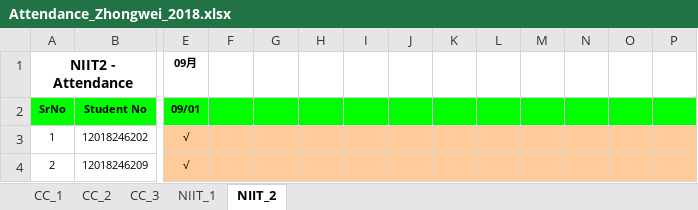
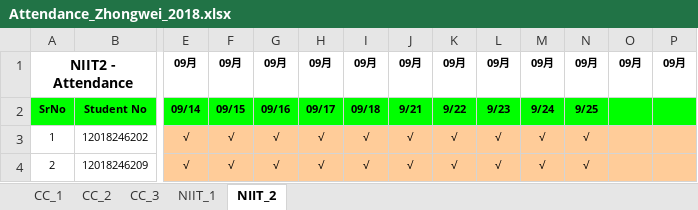
Before and after one commit to niit-nxu/Sept-2020---Jan-2021, an Excel workbook: Grade 2018/Attendance/Attendance_Zhongwei_2018.xlsx, sheet NIIT_2, drawn as a sheet; only a part is shown, gaps mark what is left out; values as stored, in another font and other column widths than the file's, no borders; conditional formats not drawn; the diff covers the shown part only; the diff names each change by its address in the sheet, - before the commit and + after, or states it on an @@ line.

```diff
--- a/Grade 2018/Attendance/Attendance_Zhongwei_2018.xlsx (sheet NIIT_2)
+++ b/Grade 2018/Attendance/Attendance_Zhongwei_2018.xlsx (sheet NIIT_2)
-F1: (empty)
+F1: 09月
-G1: (empty)
+G1: 09月
-H1: (empty)
+H1: 09月
-I1: (empty)
+I1: 09月
-J1: (empty)
+J1: 09月
-K1: (empty)
+K1: 09月
-L1: (empty)
+L1: 09月
-M1: (empty)
+M1: 09月
-N1: (empty)
+N1: 09月
-O1: (empty)
+O1: 09月
-P1: (empty)
+P1: 09月
-E2: 09/01
+E2: 09/14
-F2: (empty)
+F2: 09/15
-G2: (empty)
+G2: 09/16
-H2: (empty)
+H2: 09/17
-I2: (empty)
+I2: 09/18
-J2: (empty)
+J2: 9/21
-K2: (empty)
+K2: 9/22
-L2: (empty)
+L2: 9/23
-M2: (empty)
+M2: 9/24
-N2: (empty)
+N2: 9/25
-F3:F4: (empty)
+F3:F4: √
-G3:G4: (empty)
+G3:G4: √
-H3:H4: (empty)
+H3:H4: √
-I3:I4: (empty)
+I3:I4: √
-J3:J4: (empty)
+J3:J4: √
-K3:K4: (empty)
+K3:K4: √
-L3:L4: (empty)
+L3:L4: √
-M3:M4: (empty)
+M3:M4: √
-N3:N4: (empty)
+N3:N4: √
```
Also changed, not shown: 322 edited cells and cell formats elsewhere in this sheet, formulas that keep their value, Grade 2018/HomeAssignment/HA_Summary_ZW_2018.xlsx, Grade 2018/MilestoneCompletion/Sem5_JSF_HBN_WS_Spring_Status.xlsx, 3 other files.
